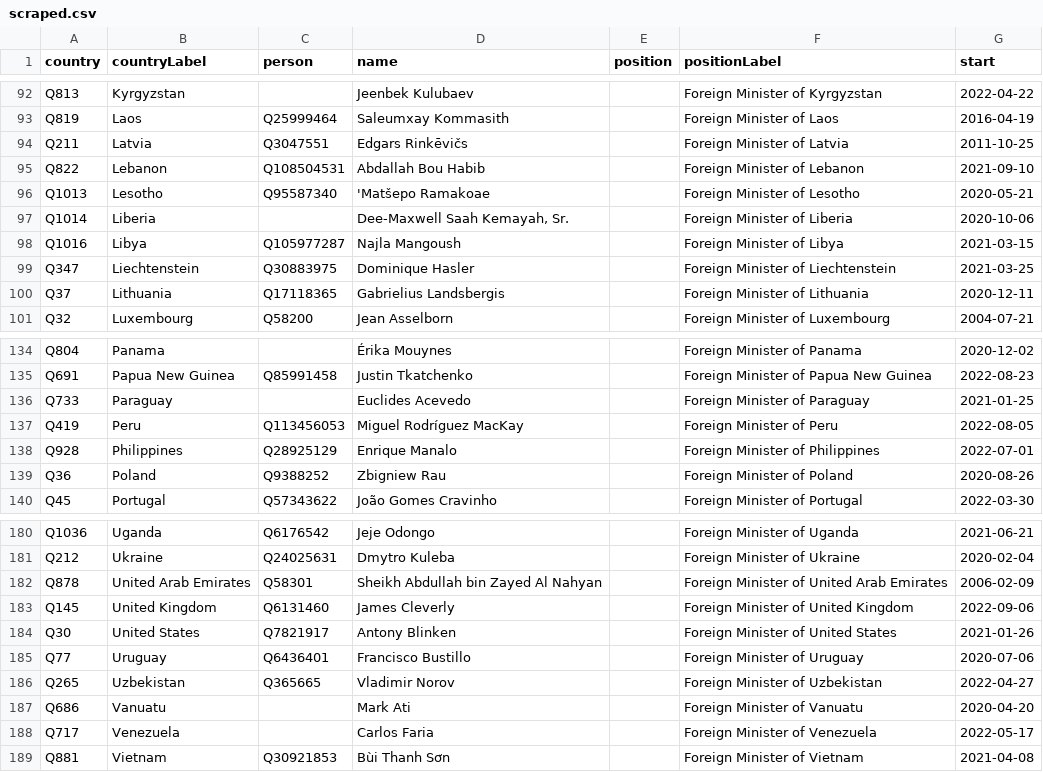
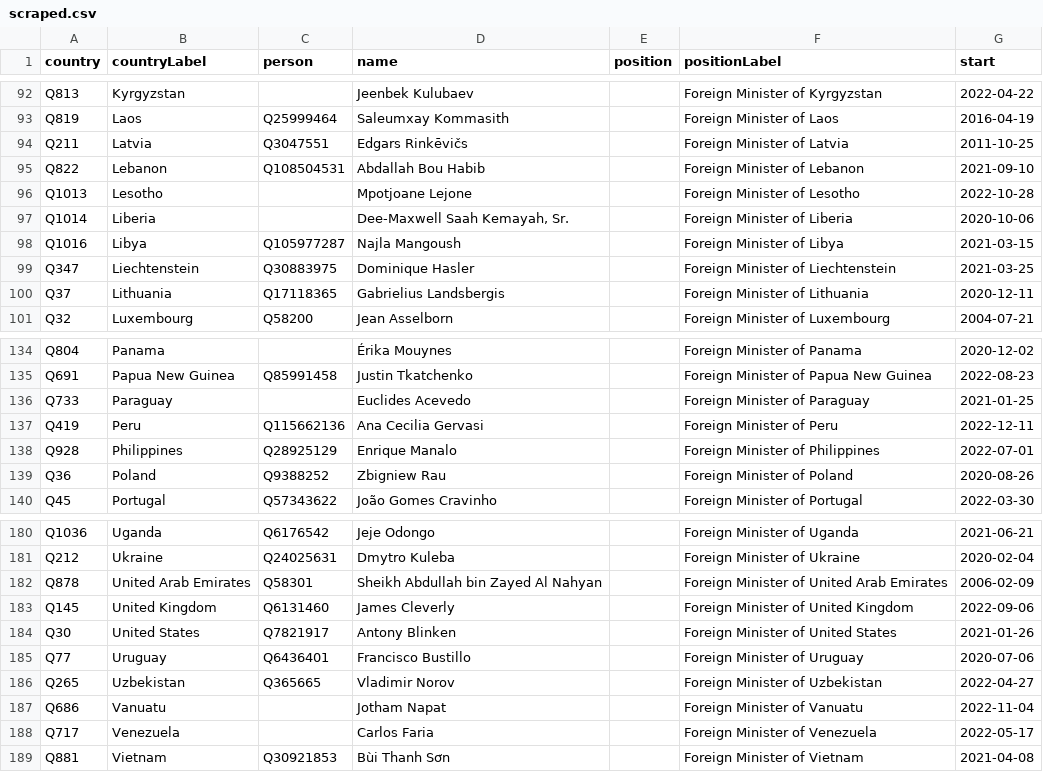
Before and after one commit to every-politician-scrapers/world, a CSV file: sources/foreign/scraped.csv, drawn as a sheet; only a part is shown, gaps mark what is left out; the diff covers the shown part only.

```diff
--- a/sources/foreign/scraped.csv
+++ b/sources/foreign/scraped.csv
@@ -95,3 +95,3 @@ Q211,Latvia,Q3047551,Edgars Rinkēvičs,,Foreign Minister of Latvia,2011-10-25
 Q822,Lebanon,Q108504531,Abdallah Bou Habib,,Foreign Minister of Lebanon,2021-09-10
-Q1013,Lesotho,Q95587340,'Matšepo Ramakoae,,Foreign Minister of Lesotho,2020-05-21
+Q1013,Lesotho,,Mpotjoane Lejone,,Foreign Minister of Lesotho,2022-10-28
 Q1014,Liberia,,"Dee-Maxwell Saah Kemayah, Sr.",,Foreign Minister of Liberia,2020-10-06
@@ -136,3 +136,3 @@ Q691,Papua New Guinea,Q85991458,Justin Tkatchenko,,Foreign Minister of Papua New
 Q733,Paraguay,,Euclides Acevedo,,Foreign Minister of Paraguay,2021-01-25
-Q419,Peru,Q113456053,Miguel Rodríguez MacKay,,Foreign Minister of Peru,2022-08-05
+Q419,Peru,Q115662136,Ana Cecilia Gervasi,,Foreign Minister of Peru,2022-12-11
 Q928,Philippines,Q28925129,Enrique Manalo,,Foreign Minister of Philippines,2022-07-01
@@ -186,3 +186,3 @@ Q77,Uruguay,Q6436401,Francisco Bustillo,,Foreign Minister of Uruguay,2020-07-06
 Q265,Uzbekistan,Q365665,Vladimir Norov,,Foreign Minister of Uzbekistan,2022-04-27
-Q686,Vanuatu,,Mark Ati,,Foreign Minister of Vanuatu,2020-04-20
+Q686,Vanuatu,,Jotham Napat,,Foreign Minister of Vanuatu,2022-11-04
 Q717,Venezuela,,Carlos Faria,,Foreign Minister of Venezuela,2022-05-17
```
Also changed, not shown: 21 edited cells elsewhere in this file, 6 other files.
